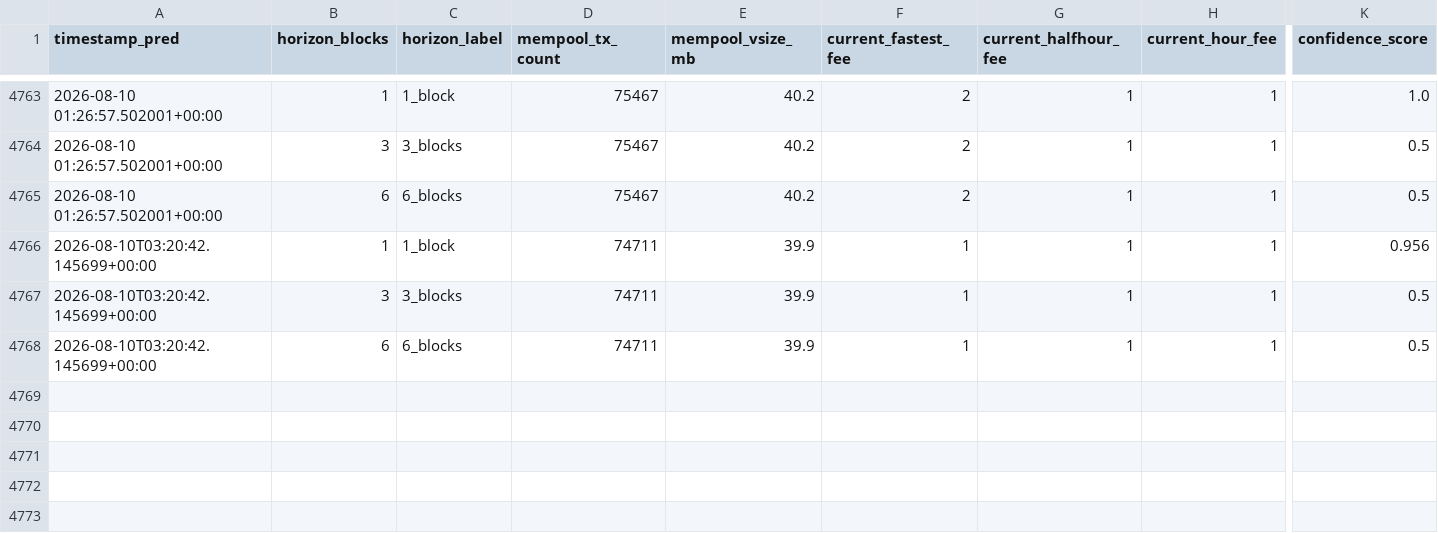
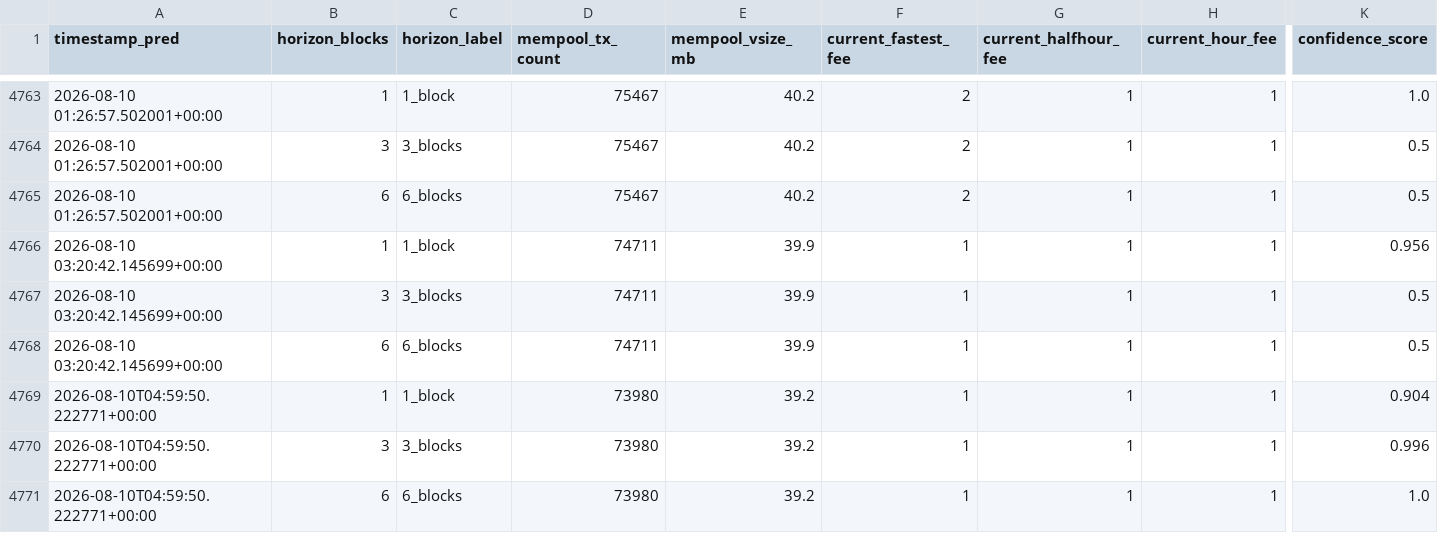
Before and after one commit to CUBOPLUS-BTC/bitcoin-mempool-fee-predictor, a CSV file: predictions/ensemble_predictions.csv, drawn as a sheet; only a part is shown, gaps mark what is left out; rows hold the shown columns only; the diff names each change by its address in the sheet, - before the commit and + after, or states it on an @@ line.

```diff
--- a/predictions/ensemble_predictions.csv
+++ b/predictions/ensemble_predictions.csv
-A4766:A4768 (timestamp_pred): 2026-08-10T03:20:42.145699+00:00
+A4766:A4768 (timestamp_pred): 2026-08-10 03:20:42.145699+00:00
+row 4769: 2026-08-10T04:59:50.222771+00:00 | 1 | 1_block | 73980 | 39.2 | 1 | 1 | 1 | 0.904
+row 4770: 2026-08-10T04:59:50.222771+00:00 | 3 | 3_blocks | 73980 | 39.2 | 1 | 1 | 1 | 0.996
+row 4771: 2026-08-10T04:59:50.222771+00:00 | 6 | 6_blocks | 73980 | 39.2 | 1 | 1 | 1 | 1.0
```
